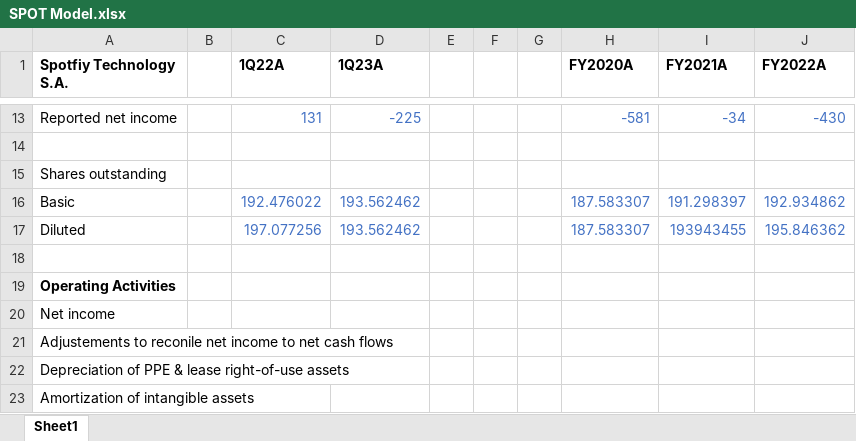
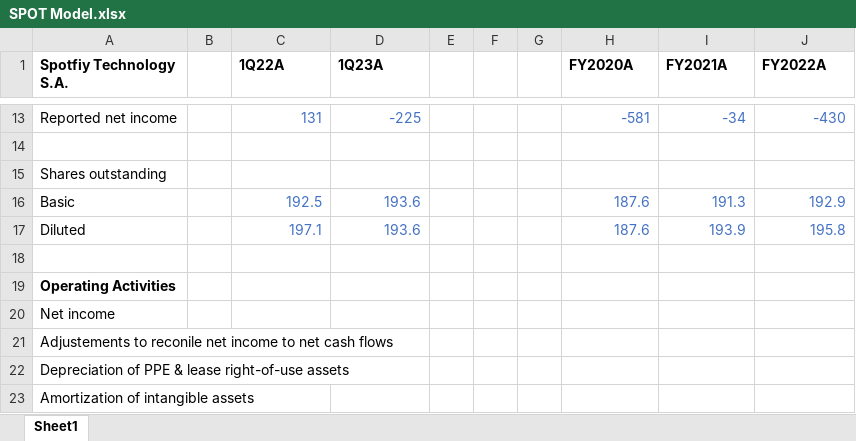
Before and after one commit to evandomingos/Models, an Excel workbook: SPOT Model.xlsx, sheet Sheet1, drawn as a sheet; only a part is shown, gaps mark what is left out; values as stored, in another font and other column widths than the file's, no borders; removed rows and columns are numbered as before the commit, all else as after; the diff covers the shown part only; the diff names each change by its address in the sheet, - before the commit and + after, or states it on an @@ line.

Commit message:
Update SPOT Model.xlsx

```diff
--- a/SPOT Model.xlsx (sheet Sheet1)
+++ b/SPOT Model.xlsx (sheet Sheet1)
-row 16: Basic |  | 192.476022 | 193.562462 |  |  |  | 187.583307 | 191.298397 | 192.934862
-row 17: Diluted |  | 197.077256 | 193.562462 |  |  |  | 187.583307 | 193943455 | 195.846362
+row 16: Basic |  | 192.5 | 193.6 |  |  |  | 187.6 | 191.3 | 192.9
+row 17: Diluted |  | 197.1 | 193.6 |  |  |  | 187.6 | 193.9 | 195.8
```
Also changed, not shown: cell formats elsewhere in this sheet.
